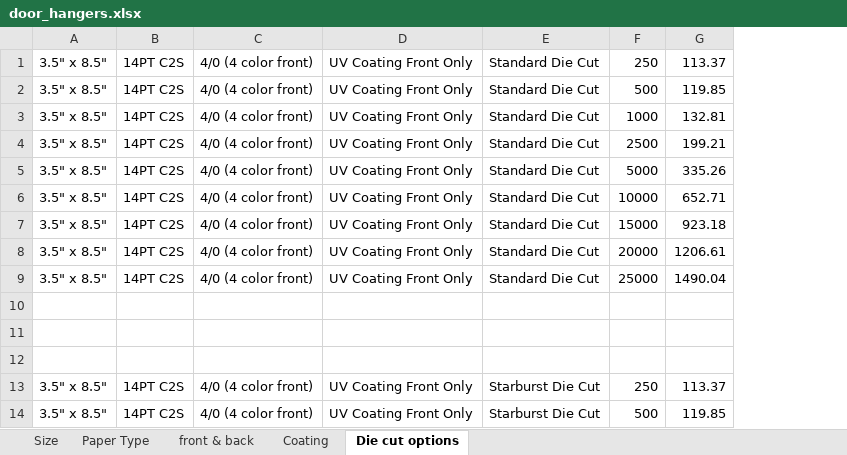
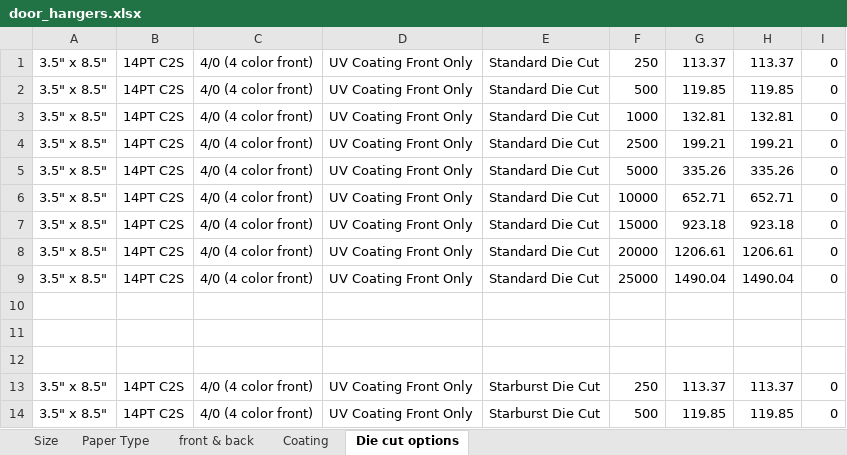
Before and after one commit to eeem77/playwright-node-app, an Excel workbook: door_hangers/door_hangers.xlsx, sheet Die cut options, drawn as a sheet; only a part is shown; values as stored, in another font and other column widths than the file's, no borders; the diff names each change by its address in the sheet, - before the commit and + after, or states it on an @@ line.

```diff
--- a/door_hangers/door_hangers.xlsx (sheet Die cut options)
+++ b/door_hangers/door_hangers.xlsx (sheet Die cut options)
+column H, rows 1-14: 113.37 | 119.85 | 132.81 | 199.21 | 335.26 | 652.71 | 923.18 | 1206.61 | 1490.04 |  |  |  | 113.37 | 119.85
+column I, rows 1-14: 0 | 0 | 0 | 0 | 0 | 0 | 0 | 0 | 0 |  |  |  | 0 | 0
```
Also changed, not shown: sheet Paper Type, sheet front & back, sheet Size, sheet Coating, 2 other files.
